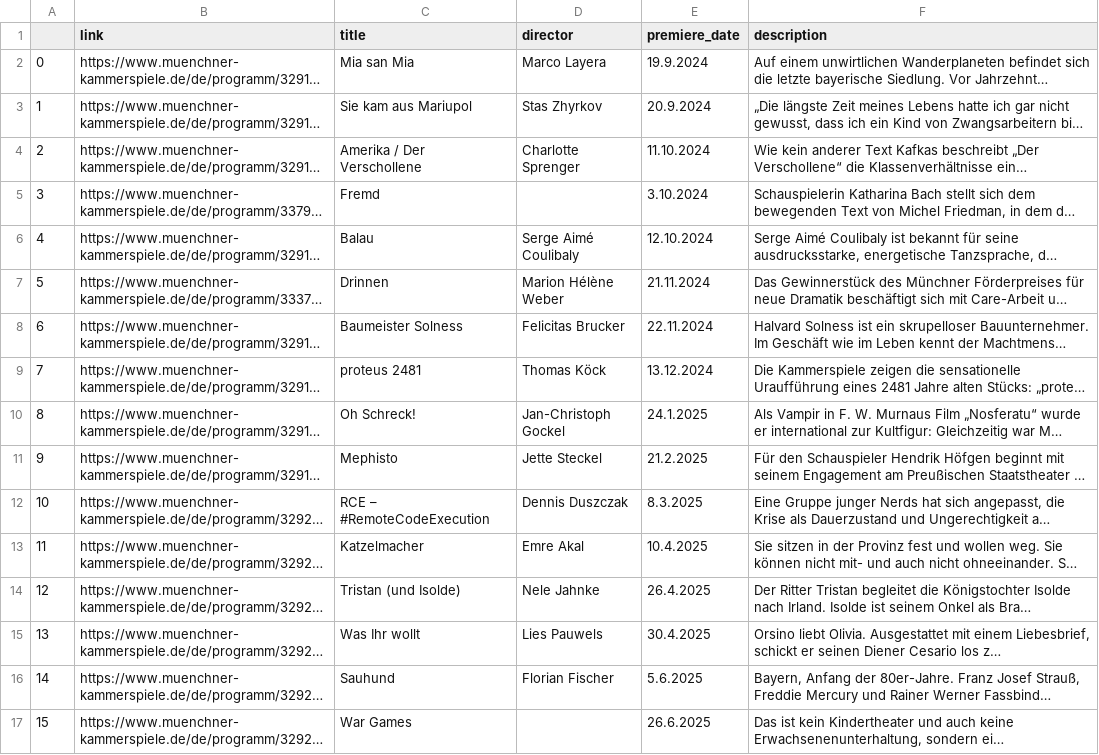
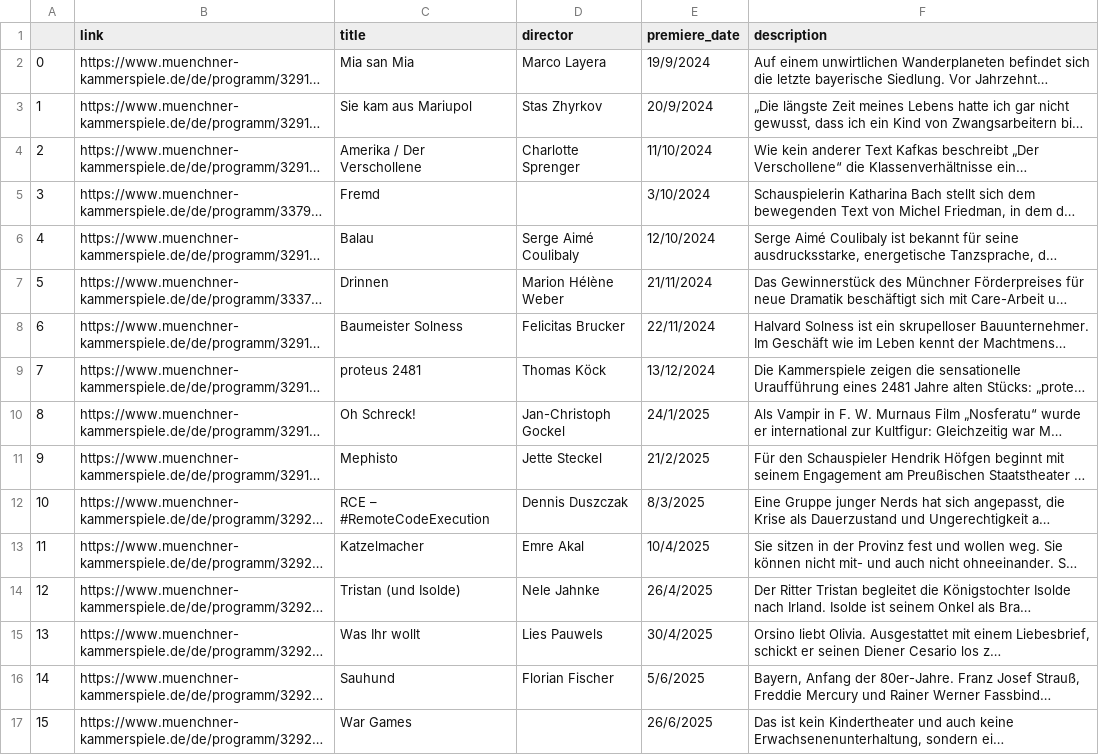
Before and after one commit to ljmirani/theater-premieres, a CSV file: kammer_24.csv, drawn as a sheet; long unchanged cells end in …; the diff names each change by its address in the sheet, - before the commit and + after, or states it on an @@ line.

```diff
--- a/kammer_24.csv
+++ b/kammer_24.csv
-E2 (premiere_date): 19.9.2024
+E2 (premiere_date): 19/9/2024
-E3 (premiere_date): 20.9.2024
+E3 (premiere_date): 20/9/2024
-E4 (premiere_date): 11.10.2024
+E4 (premiere_date): 11/10/2024
-E5 (premiere_date): 3.10.2024
+E5 (premiere_date): 3/10/2024
-E6 (premiere_date): 12.10.2024
+E6 (premiere_date): 12/10/2024
-E7 (premiere_date): 21.11.2024
+E7 (premiere_date): 21/11/2024
-E8 (premiere_date): 22.11.2024
+E8 (premiere_date): 22/11/2024
-E9 (premiere_date): 13.12.2024
+E9 (premiere_date): 13/12/2024
-E10 (premiere_date): 24.1.2025
+E10 (premiere_date): 24/1/2025
-E11 (premiere_date): 21.2.2025
+E11 (premiere_date): 21/2/2025
-E12 (premiere_date): 8.3.2025
+E12 (premiere_date): 8/3/2025
-E13 (premiere_date): 10.4.2025
+E13 (premiere_date): 10/4/2025
-E14 (premiere_date): 26.4.2025
+E14 (premiere_date): 26/4/2025
-E15 (premiere_date): 30.4.2025
+E15 (premiere_date): 30/4/2025
-E16 (premiere_date): 5.6.2025
+E16 (premiere_date): 5/6/2025
-E17 (premiere_date): 26.6.2025
+E17 (premiere_date): 26/6/2025
```
Also changed, not shown: gorki_24.csv, sb_24.csv, 3 other files.
